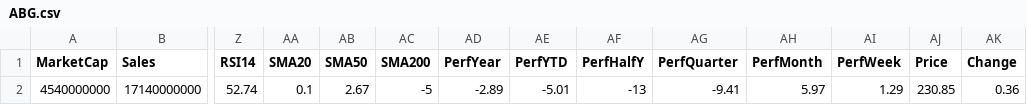
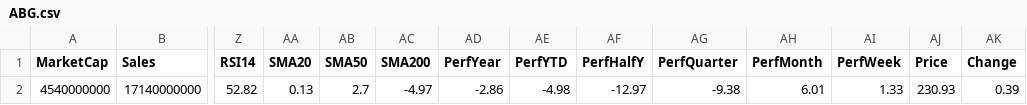
Before and after one commit to mihailnica10/findata, a CSV file: data/ABG.csv, drawn as a sheet; only a part is shown, gaps mark what is left out; the diff names each change by its address in the sheet, - before the commit and + after, or states it on an @@ line.

Commit message:
Update data for ABG

```diff
--- a/data/ABG.csv
+++ b/data/ABG.csv
-Z2 (RSI14): 52.74
+Z2 (RSI14): 52.82
-AA2 (SMA20): 0.1
+AA2 (SMA20): 0.13
-AB2 (SMA50): 2.67
+AB2 (SMA50): 2.7
-AC2 (SMA200): -5
+AC2 (SMA200): -4.97
-AD2 (PerfYear): -2.89
+AD2 (PerfYear): -2.86
-AE2 (PerfYTD): -5.01
+AE2 (PerfYTD): -4.98
-AF2 (PerfHalfY): -13
+AF2 (PerfHalfY): -12.97
-AG2 (PerfQuarter): -9.41
+AG2 (PerfQuarter): -9.38
-AH2 (PerfMonth): 5.97
+AH2 (PerfMonth): 6.01
-AI2 (PerfWeek): 1.29
+AI2 (PerfWeek): 1.33
-AJ2 (Price): 230.85
+AJ2 (Price): 230.93
-AK2 (Change): 0.36
+AK2 (Change): 0.39
```
